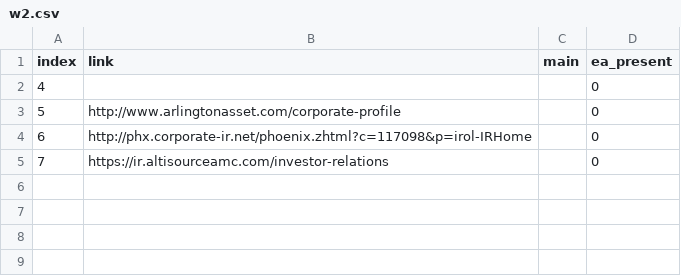
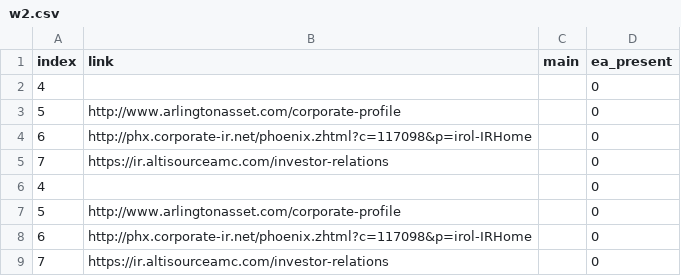
Before and after one commit to Nicola-Maria-Fiore/spiders, a CSV file: results/workers_temp/w2.csv, drawn as a sheet; the diff names each change by its address in the sheet, - before the commit and + after, or states it on an @@ line.

```diff
--- a/results/workers_temp/w2.csv
+++ b/results/workers_temp/w2.csv
+row 6: 4 |  |  | 0
+row 7: 5 | http://www.arlingtonasset.com/corporate-profile |  | 0
+row 8: 6 | http://phx.corporate-ir.net/phoenix.zhtml?c=117098&p=irol-IRHome |  | 0
+row 9: 7 | https://ir.altisourceamc.com/investor-relations |  | 0
```
Also changed, not shown: results/workers_temp/w1.csv, results/workers_temp/w3.csv, 4 other files.
